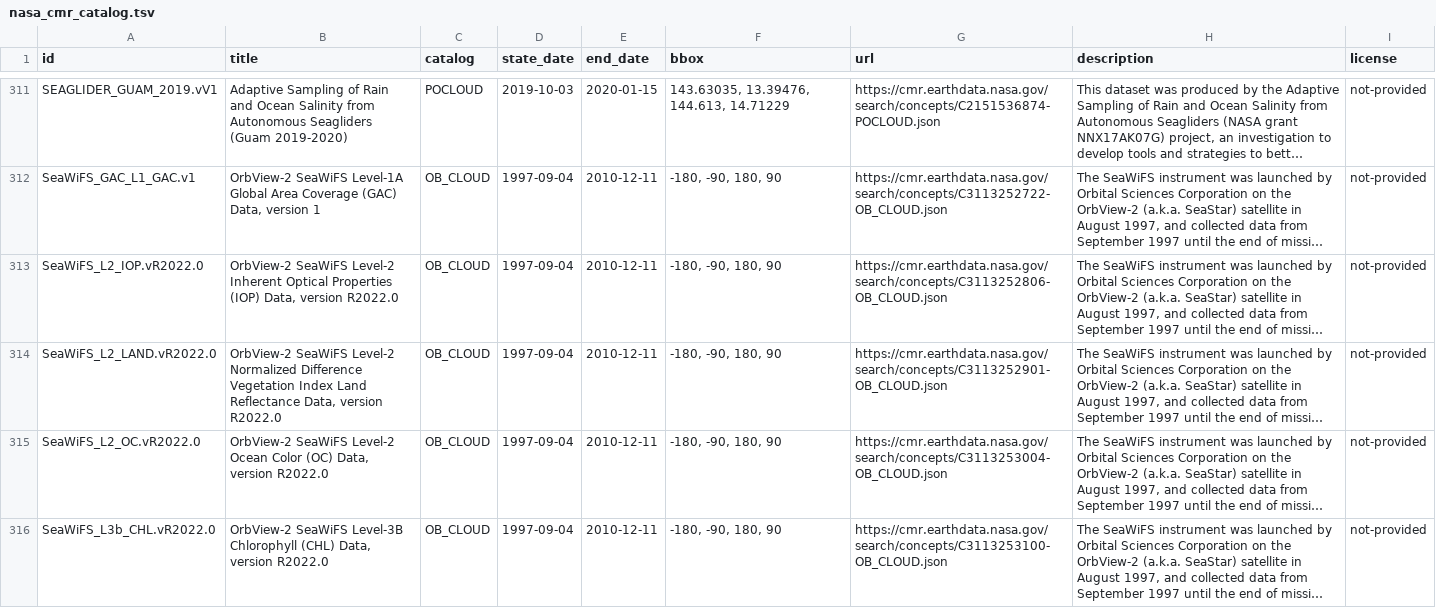
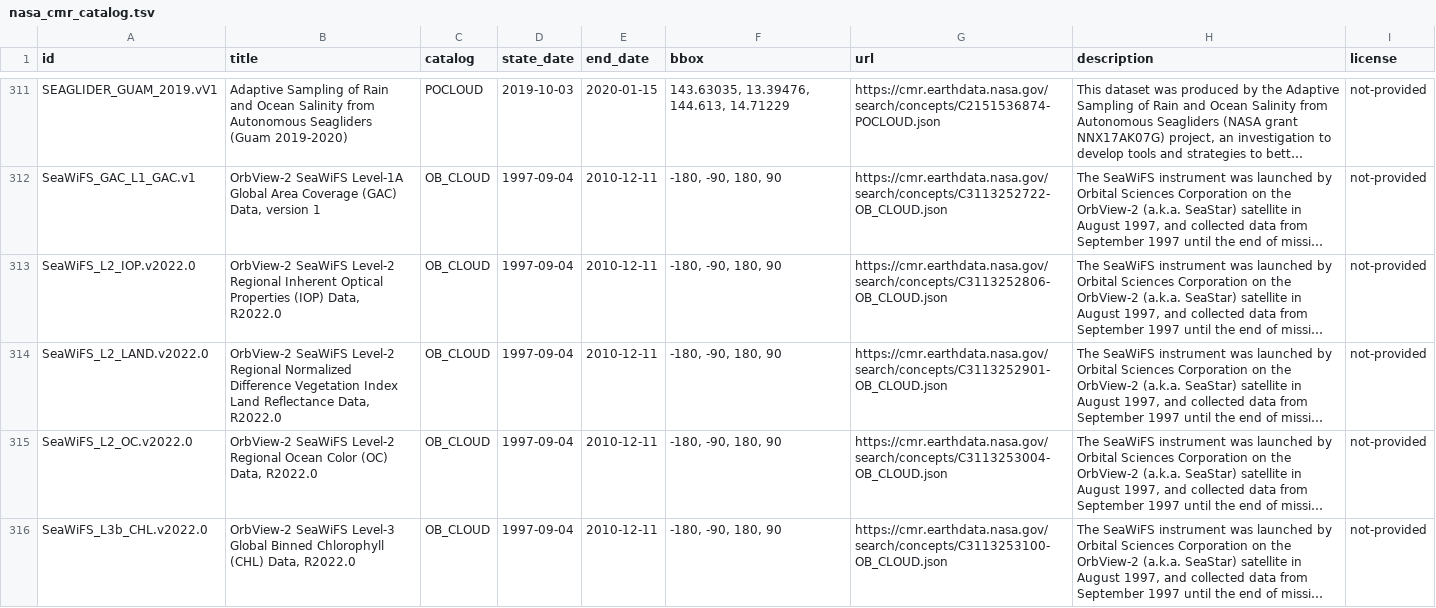
Before and after one commit to opengeos/NASA-CMR-STAC, a TSV file: nasa_cmr_catalog.tsv, drawn as a sheet; only a part is shown, gaps mark what is left out; long unchanged cells end in …; the diff covers the shown part only; the diff names each change by its address in the sheet, - before the commit and + after, or states it on an @@ line.

```diff
--- a/nasa_cmr_catalog.tsv
+++ b/nasa_cmr_catalog.tsv
-A313 (id): SeaWiFS_L2_IOP.vR2022.0
+A313 (id): SeaWiFS_L2_IOP.v2022.0
-B313 (title): …SeaWiFS Level-2 Inherent Optical Properties (IOP) Data, version R2022.0
+B313 (title): …SeaWiFS Level-2 Regional Inherent Optical Properties (IOP) Data, R2022.0
-A314 (id): SeaWiFS_L2_LAND.vR2022.0
+A314 (id): SeaWiFS_L2_LAND.v2022.0
-B314 (title): …SeaWiFS Level-2 Normalized Difference Vegetation Index Land Reflectance Data, version R2022.0
+B314 (title): …SeaWiFS Level-2 Regional Normalized Difference Vegetation Index Land Reflectance Data, R2022.0
-A315 (id): SeaWiFS_L2_OC.vR2022.0
+A315 (id): SeaWiFS_L2_OC.v2022.0
-B315 (title): …SeaWiFS Level-2 Ocean Color (OC) Data, version R2022.0
+B315 (title): …SeaWiFS Level-2 Regional Ocean Color (OC) Data, R2022.0
-A316 (id): SeaWiFS_L3b_CHL.vR2022.0
+A316 (id): SeaWiFS_L3b_CHL.v2022.0
-B316 (title): OrbView-2 SeaWiFS Level-3B Chlorophyll (CHL) Data, version R2022.0
+B316 (title): OrbView-2 SeaWiFS Level-3 Global Binned Chlorophyll (CHL) Data, R2022.0
```
Also changed, not shown: 8 edited cells elsewhere in this file, 9 other files.
